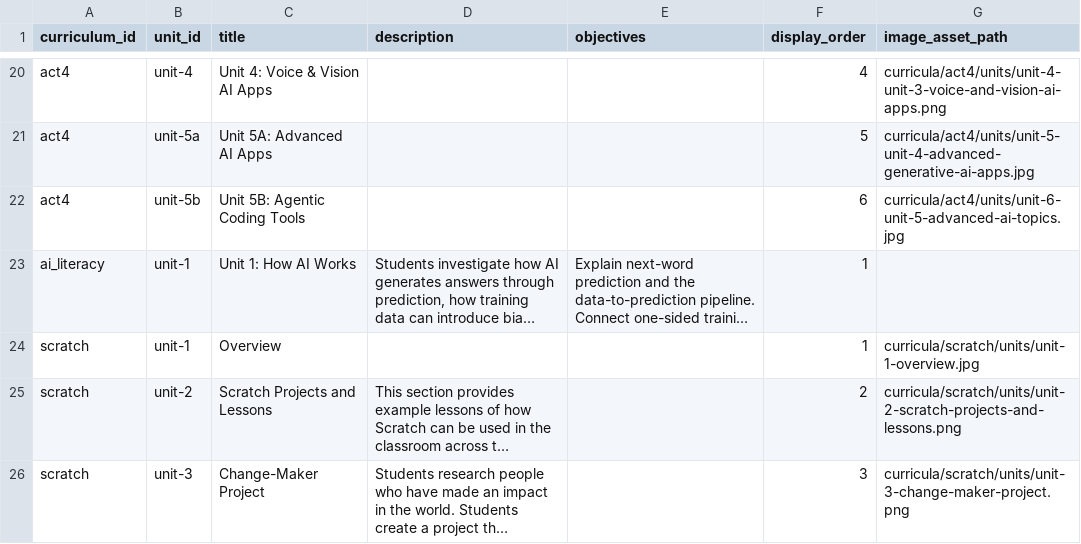
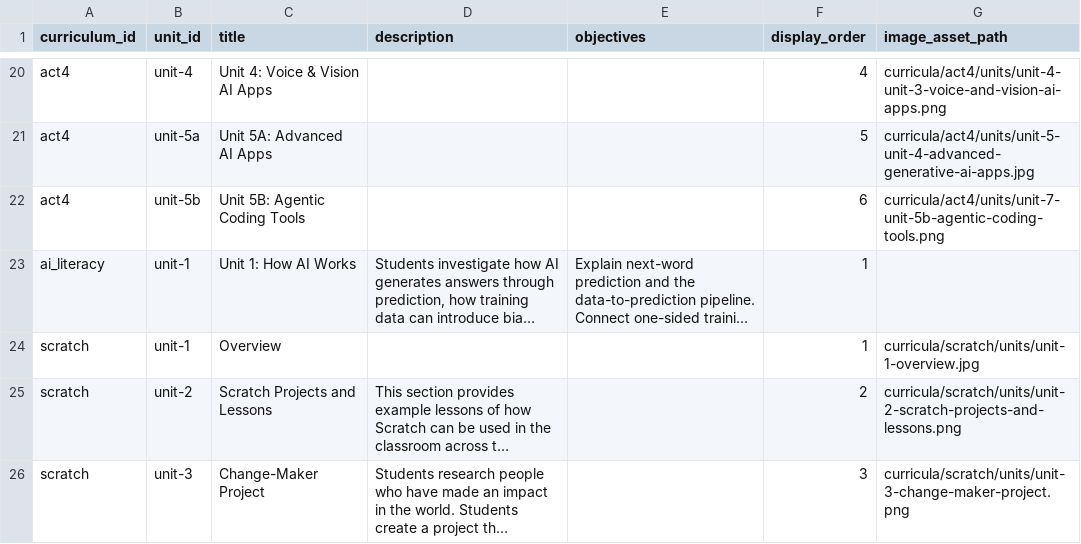
Before and after one commit to UCI-DLL/caiforall-curriculum-site, a CSV file: content/units.csv, drawn as a sheet; only a part is shown, gaps mark what is left out; long unchanged cells end in …; the diff names each change by its address in the sheet, - before the commit and + after, or states it on an @@ line.

Commit message:
Update Unit 5B image data source

```diff
--- a/content/units.csv
+++ b/content/units.csv
-G22 (image_asset_path): curricula/act4/units/unit-6-unit-5-advanced-ai-topics.jpg
+G22 (image_asset_path): curricula/act4/units/unit-7-unit-5b-agentic-coding-tools.png
```
